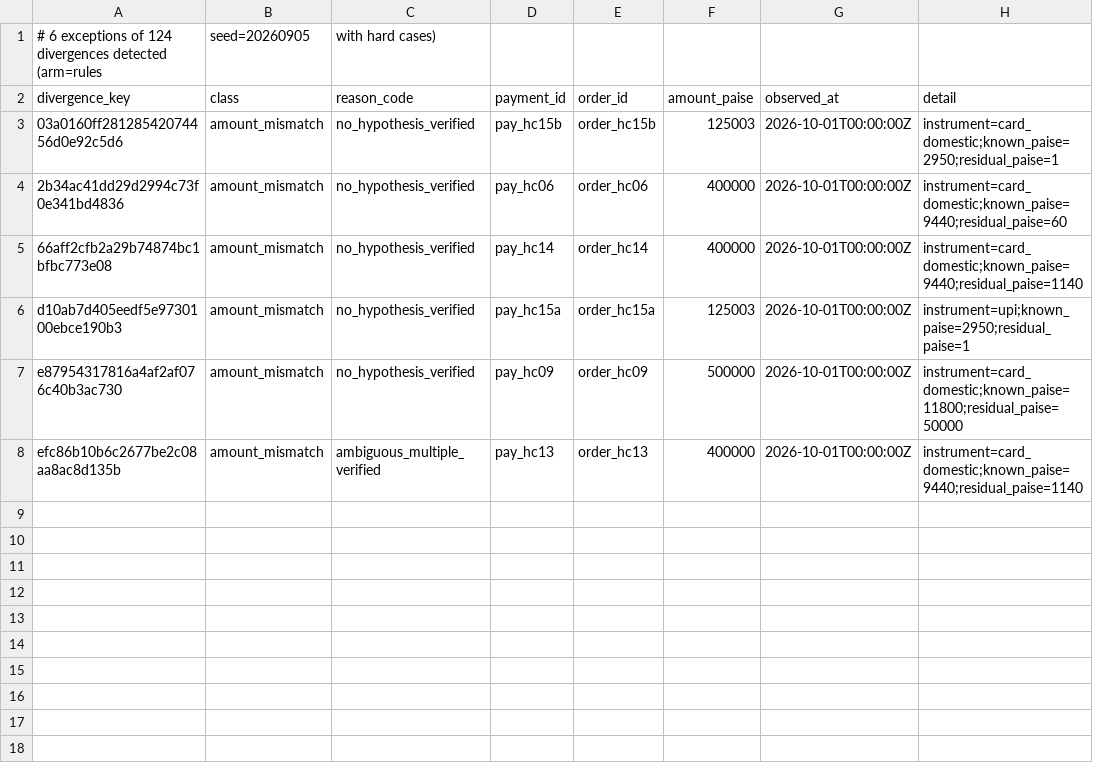
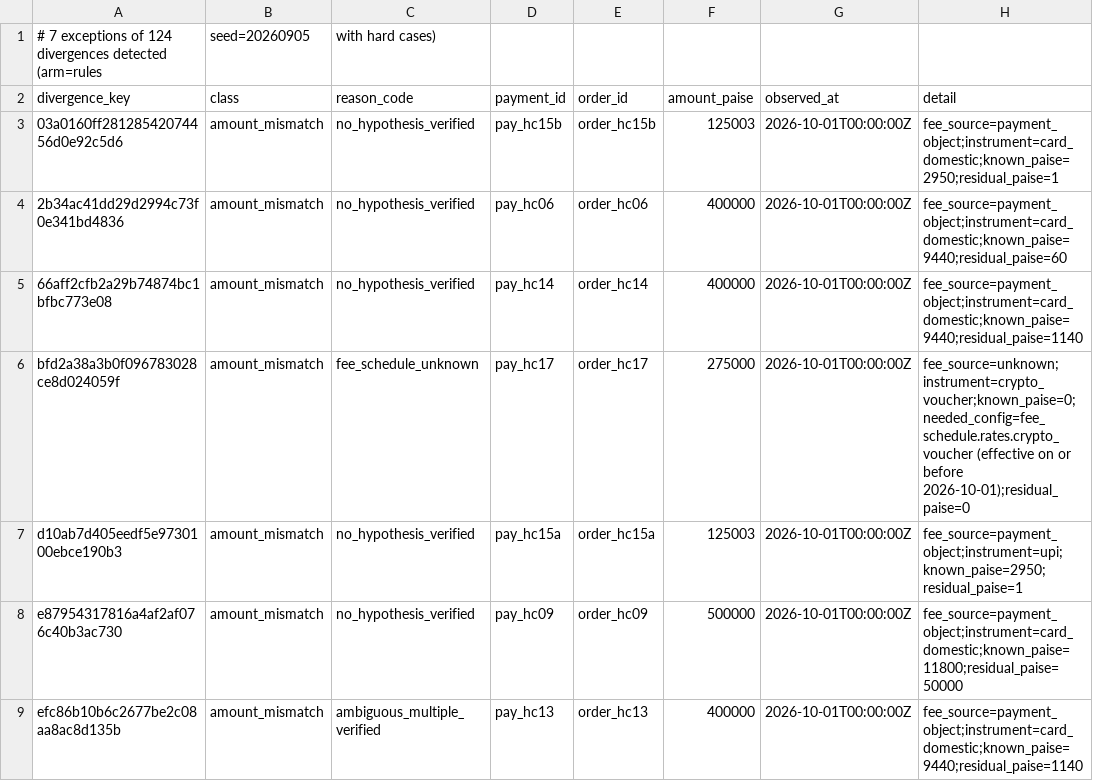
Before and after one commit to Jaswanth-K1210/statesync, a CSV file: exceptions.csv, drawn as a sheet.

```diff
--- a/exceptions.csv
+++ b/exceptions.csv
@@ -1,8 +1,9 @@
-# 6 exceptions of 124 divergences detected (arm=rules, seed=20260905, with hard cases)
+# 7 exceptions of 124 divergences detected (arm=rules, seed=20260905, with hard cases)
 divergence_key,class,reason_code,payment_id,order_id,amount_paise,observed_at,detail
-03a0160ff28128542074456d0e92c5d6,amount_mismatch,no_hypothesis_verified,pay_hc15b,order_hc15b,125003,2026-10-01T00:00:00Z,instrument=card_domestic;known_paise=2950;residual_paise=1
-2b34ac41dd29d2994c73f0e341bd4836,amount_mismatch,no_hypothesis_verified,pay_hc06,order_hc06,400000,2026-10-01T00:00:00Z,instrument=card_domestic;known_paise=9440;residual_paise=60
-66aff2cfb2a29b74874bc1bfbc773e08,amount_mismatch,no_hypothesis_verified,pay_hc14,order_hc14,400000,2026-10-01T00:00:00Z,instrument=card_domestic;known_paise=9440;residual_paise=1140
-d10ab7d405eedf5e9730100ebce190b3,amount_mismatch,no_hypothesis_verified,pay_hc15a,order_hc15a,125003,2026-10-01T00:00:00Z,instrument=upi;known_paise=2950;residual_paise=1
-e87954317816a4af2af076c40b3ac730,amount_mismatch,no_hypothesis_verified,pay_hc09,order_hc09,500000,2026-10-01T00:00:00Z,instrument=card_domestic;known_paise=11800;residual_paise=50000
-efc86b10b6c2677be2c08aa8ac8d135b,amount_mismatch,ambiguous_multiple_verified,pay_hc13,order_hc13,400000,2026-10-01T00:00:00Z,instrument=card_domestic;known_paise=9440;residual_paise=1140
+03a0160ff28128542074456d0e92c5d6,amount_mismatch,no_hypothesis_verified,pay_hc15b,order_hc15b,125003,2026-10-01T00:00:00Z,fee_source=payment_object;instrument=card_domestic;known_paise=2950;residual_paise=1
+2b34ac41dd29d2994c73f0e341bd4836,amount_mismatch,no_hypothesis_verified,pay_hc06,order_hc06,400000,2026-10-01T00:00:00Z,fee_source=payment_object;instrument=card_domestic;known_paise=9440;residual_paise=60
+66aff2cfb2a29b74874bc1bfbc773e08,amount_mismatch,no_hypothesis_verified,pay_hc14,order_hc14,400000,2026-10-01T00:00:00Z,fee_source=payment_object;instrument=card_domestic;known_paise=9440;residual_paise=1140
+bfd2a38a3b0f096783028ce8d024059f,amount_mismatch,fee_schedule_unknown,pay_hc17,order_hc17,275000,2026-10-01T00:00:00Z,fee_source=unknown;instrument=crypto_voucher;known_paise=0;needed_config=fee_schedule.rates.crypto_voucher (effective on or before 2026-10-01);residual_paise=0
+d10ab7d405eedf5e9730100ebce190b3,amount_mismatch,no_hypothesis_verified,pay_hc15a,order_hc15a,125003,2026-10-01T00:00:00Z,fee_source=payment_object;instrument=upi;known_paise=2950;residual_paise=1
+e87954317816a4af2af076c40b3ac730,amount_mismatch,no_hypothesis_verified,pay_hc09,order_hc09,500000,2026-10-01T00:00:00Z,fee_source=payment_object;instrument=card_domestic;known_paise=11800;residual_paise=50000
+efc86b10b6c2677be2c08aa8ac8d135b,amount_mismatch,ambiguous_multiple_verified,pay_hc13,order_hc13,400000,2026-10-01T00:00:00Z,fee_source=payment_object;instrument=card_domestic;known_paise=9440;residual_paise=1140
```
Also changed, not shown: 12 other files.
